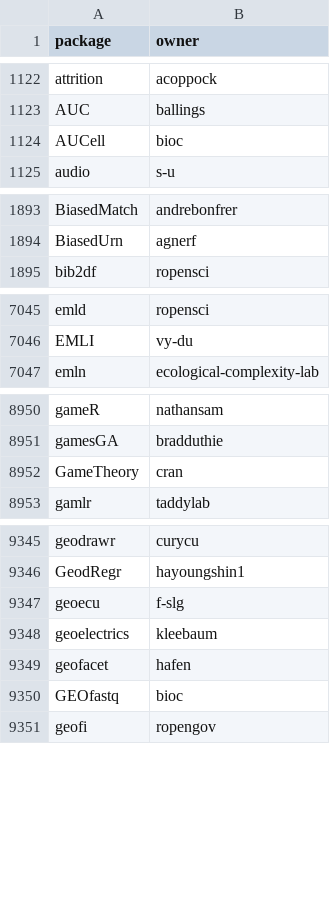
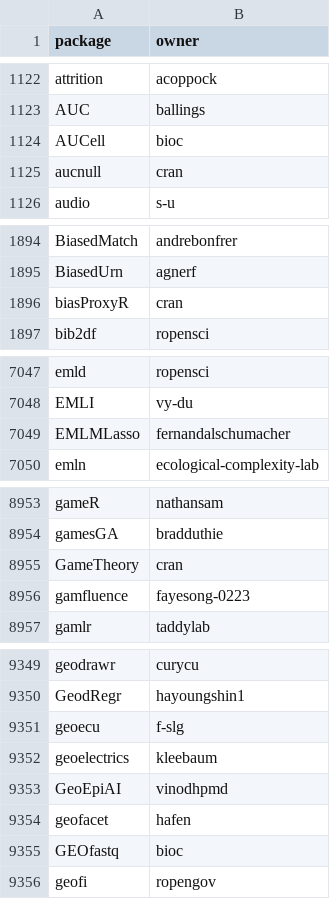
Before and after one commit to r-universe-org/cran-to-git, a CSV file: universes.csv, drawn as a sheet; only a part is shown, gaps mark what is left out; the diff covers the shown part only; the diff names each change by its address in the sheet, - before the commit and + after, or states it on an @@ line.

```diff
--- a/universes.csv
+++ b/universes.csv
+row 1125: aucnull | cran
+row 1896: biasProxyR | cran
+row 7049: EMLMLasso | fernandalschumacher
+row 8956: gamfluence | fayesong-0223
+row 9353: GeoEpiAI | vinodhpmd
```
Also changed, not shown: 23 added rows, 4 removed rows and 8 edited cells elsewhere in this file, crantogit.csv, 35 other files.
